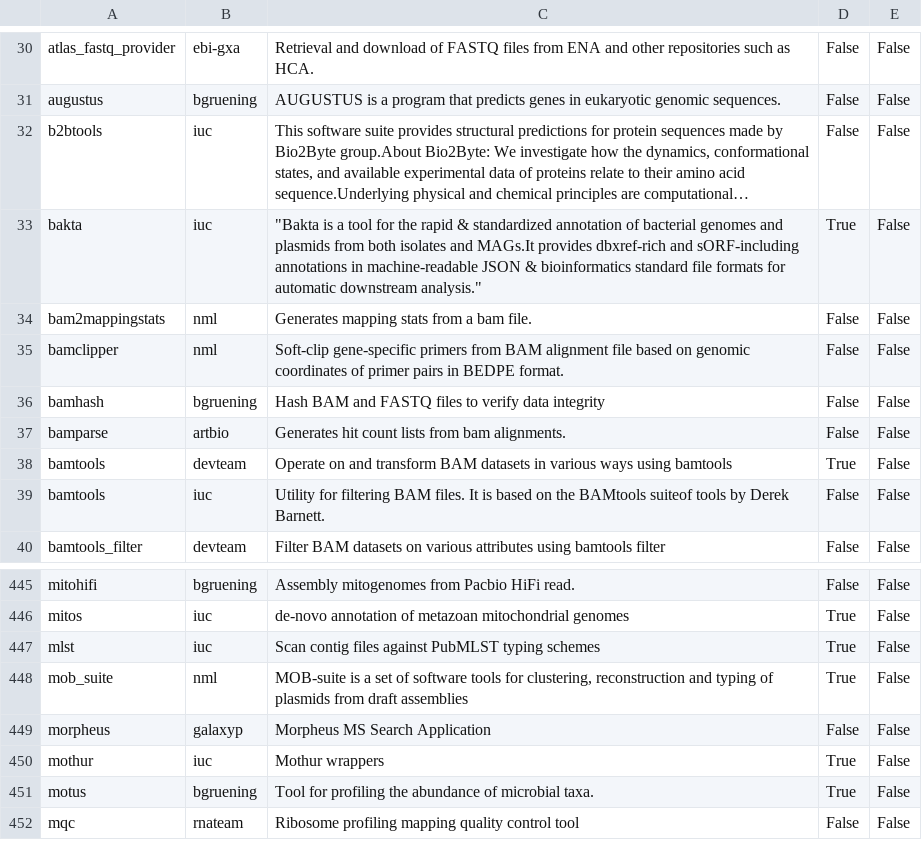
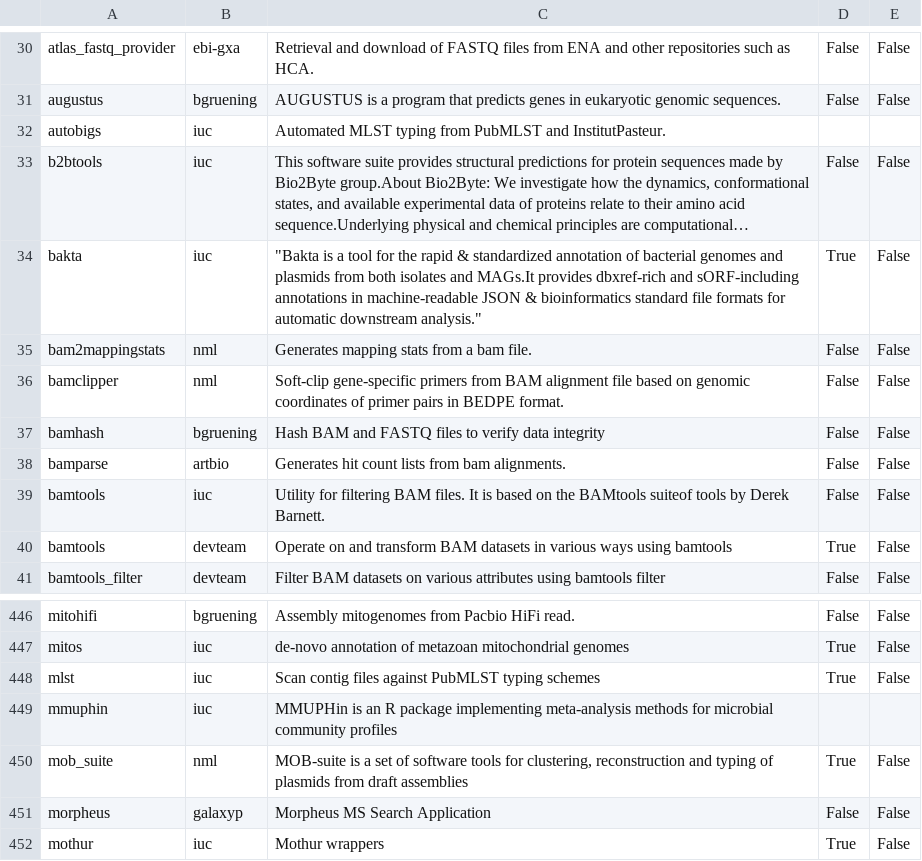
Before and after one commit to galaxyproject/galaxy_codex, a TSV file: communities/microgalaxy/metadata/tool_status.tsv, drawn as a sheet; only a part is shown, gaps mark what is left out; the shorter side is filled out with more unchanged rows; long unchanged cells end in …; the diff names each change by its address in the sheet, - before the commit and + after, or states it on an @@ line.

```diff
--- a/communities/microgalaxy/metadata/tool_status.tsv
+++ b/communities/microgalaxy/metadata/tool_status.tsv
+row 32: autobigs | iuc | Automated MLST typing from PubMLST and InstitutPasteur.
+row 449: mmuphin | iuc | MMUPHin is an R package implementing meta-analysis methods for microbial community profiles
```
Also changed, not shown: communities/all/resources/tools.tsv, communities/microgalaxy/resources/curated_tools.tsv, 14 other files.
